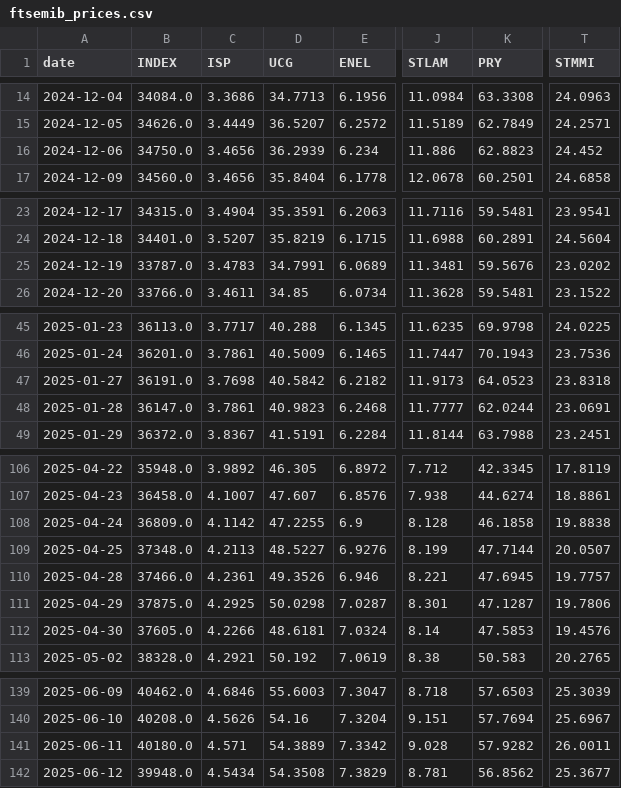
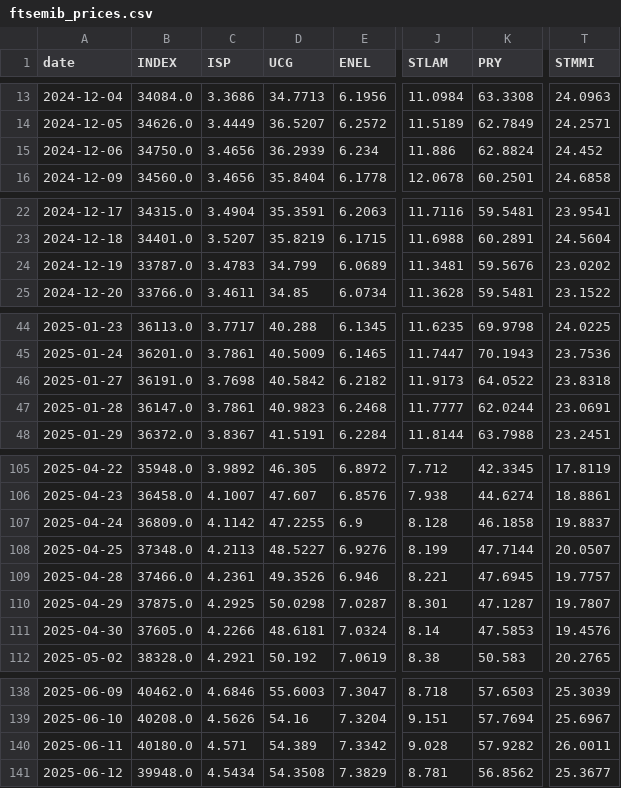
Before and after one commit to VerJokiel/FRANKFURT08, a CSV file: data/markets/ftsemib_prices.csv, drawn as a sheet; only a part is shown, gaps mark what is left out; addresses are those after the commit; the diff covers the shown part only; the diff names each change by its address in the sheet, - before the commit and + after, or states it on an @@ line.

```diff
--- a/data/markets/ftsemib_prices.csv
+++ b/data/markets/ftsemib_prices.csv
-K15 (PRY): 62.8823
+K15 (PRY): 62.8824
-D24 (UCG): 34.7991
+D24 (UCG): 34.799
-K46 (PRY): 64.0523
+K46 (PRY): 64.0522
-T107 (STMMI): 19.8838
+T107 (STMMI): 19.8837
-T110 (STMMI): 19.7806
+T110 (STMMI): 19.7807
-D140 (UCG): 54.3889
+D140 (UCG): 54.389
```
Also changed, not shown: 1 added row, 2 removed rows and 14 edited cells elsewhere in this file, data/markets/cac40_prices.csv, data/markets/ftse100_prices.csv, 7 other files.
